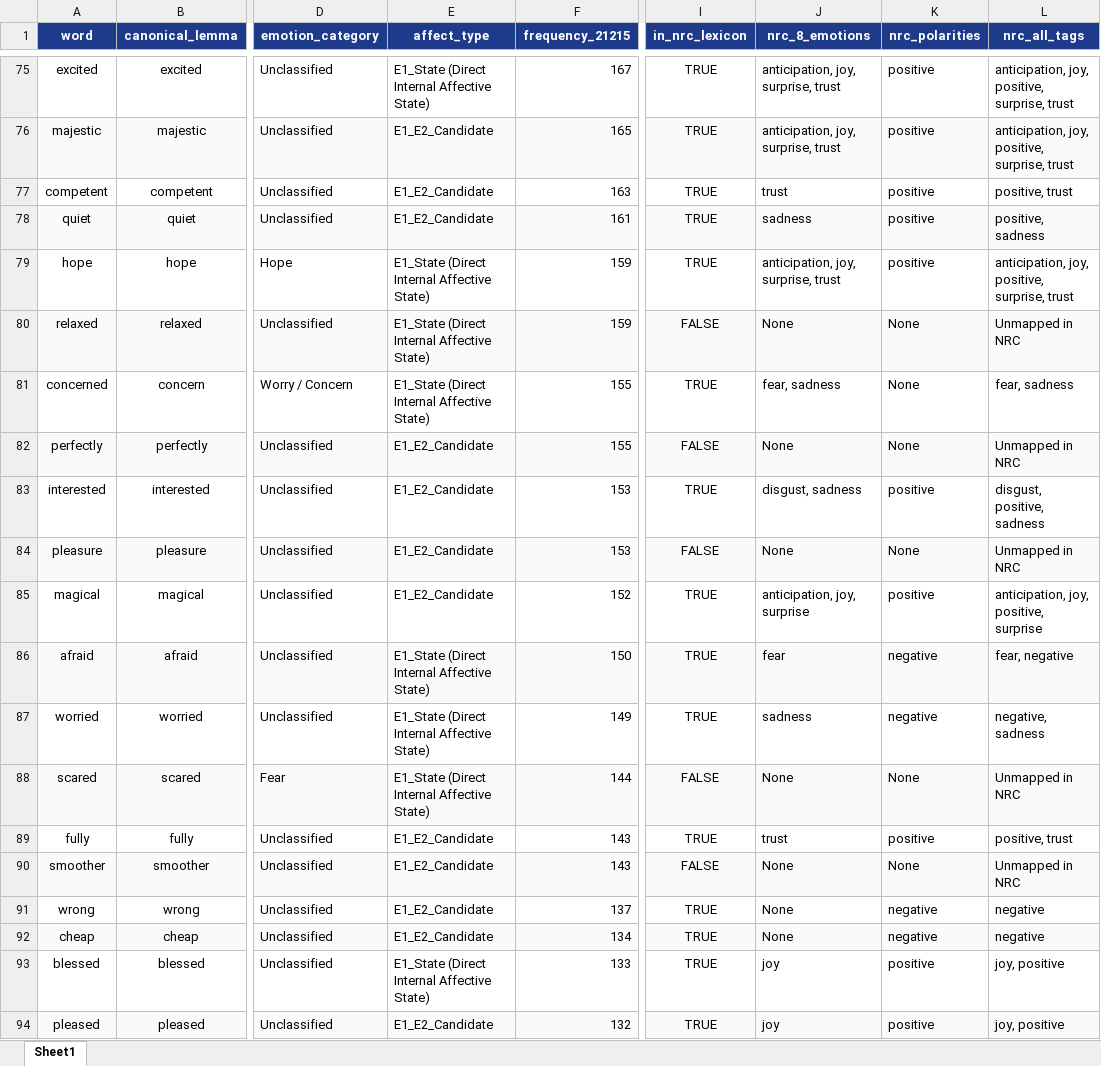
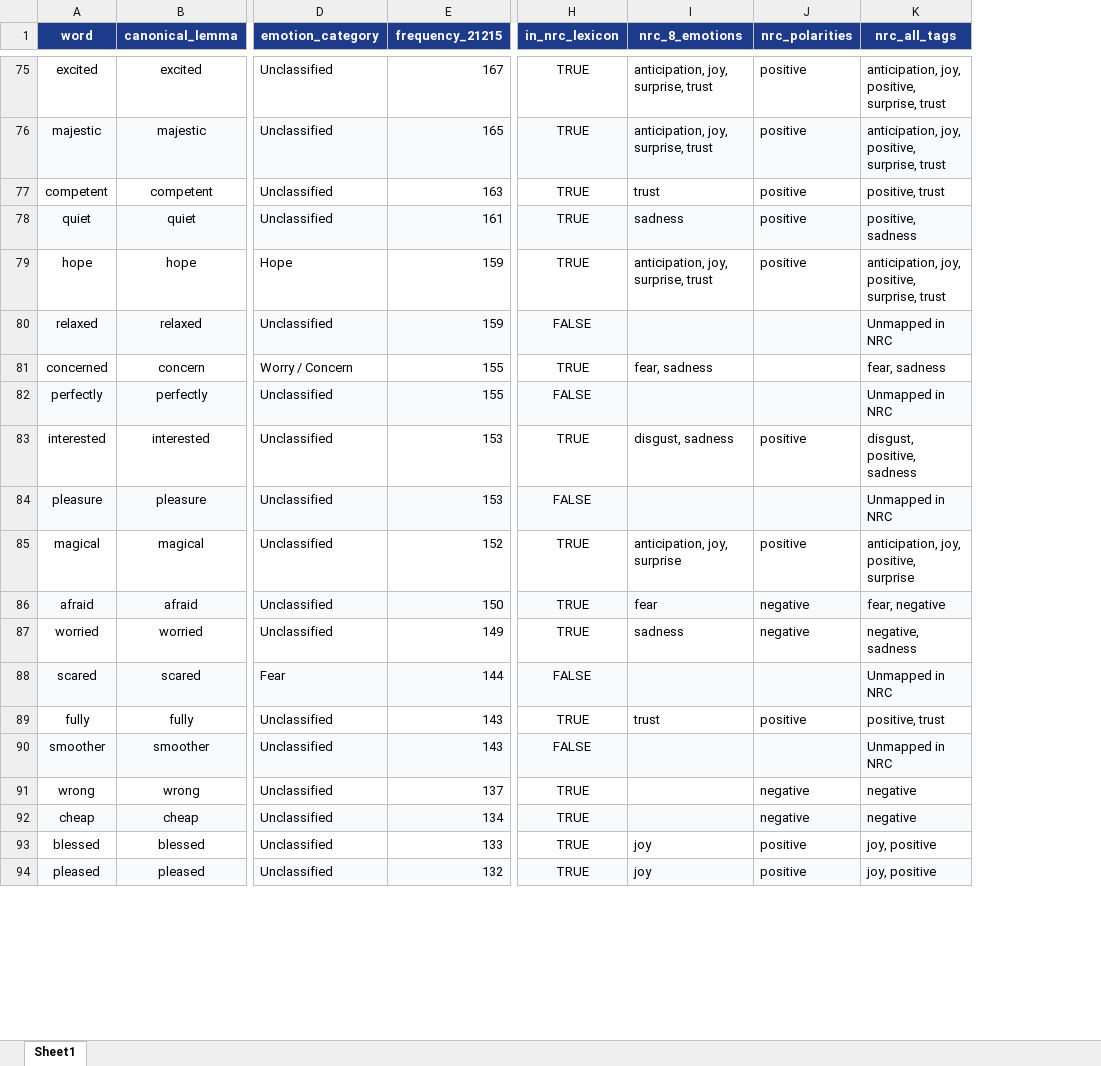
Before and after one commit to ypeng12/Low-Altitude, an Excel workbook: data/analyze/gold_emotion_nrc_combined.xlsx, sheet Sheet1, drawn as a sheet; only a part is shown, gaps mark what is left out; values as stored, in another font and other column widths than the file's, no borders; removed rows and columns are numbered as before the commit, all else as after; the diff covers the shown part only; the diff names each change by its address in the sheet, - before the commit and + after, or states it on an @@ line.

Commit message:
feat(ai): drop affect_type E1 E2 column exclusively from data/analyze directory

```diff
--- a/data/analyze/gold_emotion_nrc_combined.xlsx (sheet Sheet1)
+++ b/data/analyze/gold_emotion_nrc_combined.xlsx (sheet Sheet1)
-column E (affect_type), rows 75-94: E1_State (Direct Internal Affective State) | E1_E2_Candidate | E1_E2_Candidate | E1_E2_Candidate | E1_State (Direct Internal Affective State) | E1_State (Direct Internal Affective State) | E1_State (Direct Internal Affective State) | E1_E2_Candidate | E1_E2_Candidate | E1_E2_Candidate | E1_E2_Candidate | E1_State (Direct Internal Affective State) | E1_State (Direct Internal Affective State) | E1_State (Direct Internal Affective State) | E1_E2_Candidate | E1_E2_Candidate | E1_E2_Candidate | E1_E2_Candidate | E1_State (Direct Internal Affective State) | E1_E2_Candidate
-I80 (nrc_8_emotions): None
+I80 (nrc_8_emotions): (empty)
-J80:J82 (nrc_polarities): None
+J80:J82 (nrc_polarities): (empty)
-I82 (nrc_8_emotions): None
+I82 (nrc_8_emotions): (empty)
-I84 (nrc_8_emotions): None
+I84 (nrc_8_emotions): (empty)
-J84 (nrc_polarities): None
+J84 (nrc_polarities): (empty)
-I88 (nrc_8_emotions): None
+I88 (nrc_8_emotions): (empty)
-J88 (nrc_polarities): None
+J88 (nrc_polarities): (empty)
-I90:I92 (nrc_8_emotions): None
+I90:I92 (nrc_8_emotions): (empty)
-J90 (nrc_polarities): None
+J90 (nrc_polarities): (empty)
```
Also changed, not shown: 623 edited cells elsewhere in this sheet, data/analyze/gold_emotion.xlsx, data/analyze/gold_emotion_categorized_by_nrc.xlsx, 18 other files.
